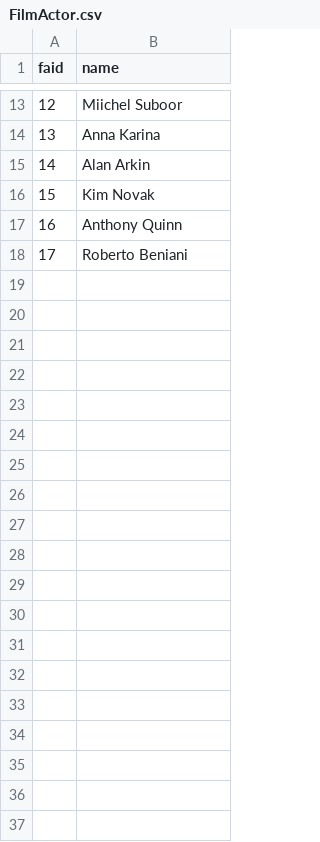
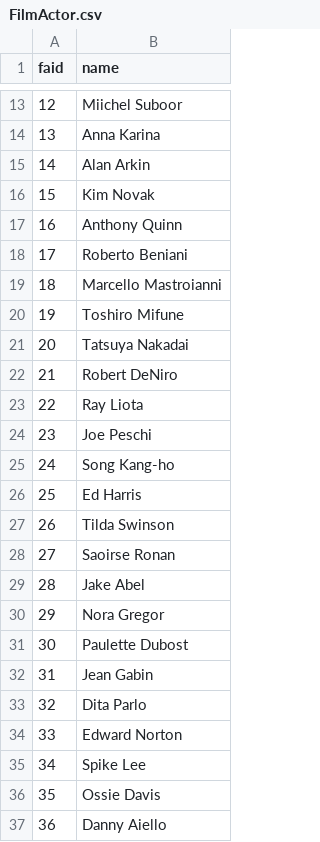
Before and after one commit to ai223/CS-GY_6083_final_project_culture, a CSV file: main/FilmActor.csv, drawn as a sheet; only a part is shown, gaps mark what is left out; the diff names each change by its address in the sheet, - before the commit and + after, or states it on an @@ line.

```diff
--- a/main/FilmActor.csv
+++ b/main/FilmActor.csv
+row 19: 18 | Marcello Mastroianni
+row 20: 19 | Toshiro Mifune
+row 21: 20 | Tatsuya Nakadai
+row 22: 21 | Robert DeNiro
+row 23: 22 | Ray Liota
+row 24: 23 | Joe Peschi
+row 25: 24 | Song Kang-ho
+row 26: 25 | Ed Harris
+row 27: 26 | Tilda Swinson
+row 28: 27 | Saoirse Ronan
+row 29: 28 | Jake Abel
+row 30: 29 | Nora Gregor
+row 31: 30 | Paulette Dubost
+row 32: 31 | Jean Gabin
+row 33: 32 | Dita Parlo
+row 34: 33 | Edward Norton
+row 35: 34 | Spike Lee
+row 36: 35 | Ossie Davis
+row 37: 36 | Danny Aiello
```
Also changed, not shown: 1 other file.
